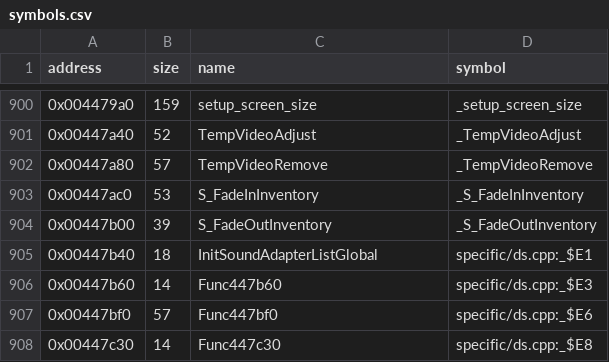
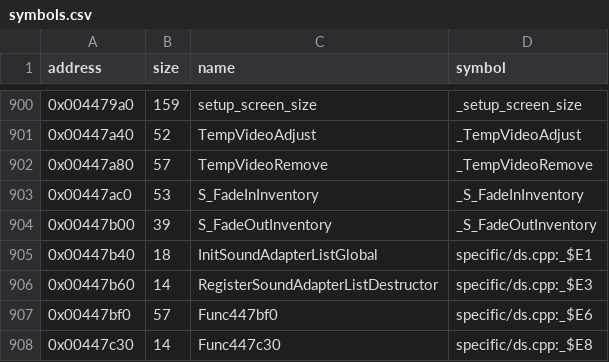
Before and after one commit to LostArtefacts/tr02, a CSV file: config/symbols.csv, drawn as a sheet; only a part is shown, gaps mark what is left out.

Commit message:
Name RegisterSoundAdapterListDestructor

```diff
--- a/config/symbols.csv
+++ b/config/symbols.csv
@@ -905,3 +905,3 @@ address,size,name,symbol
 0x00447b40,18,InitSoundAdapterListGlobal,specific/ds.cpp:_$E1
-0x00447b60,14,Func447b60,specific/ds.cpp:_$E3
+0x00447b60,14,RegisterSoundAdapterListDestructor,specific/ds.cpp:_$E3
 0x00447bf0,57,Func447bf0,specific/ds.cpp:_$E6
```
Also changed, not shown: 1 other file.
